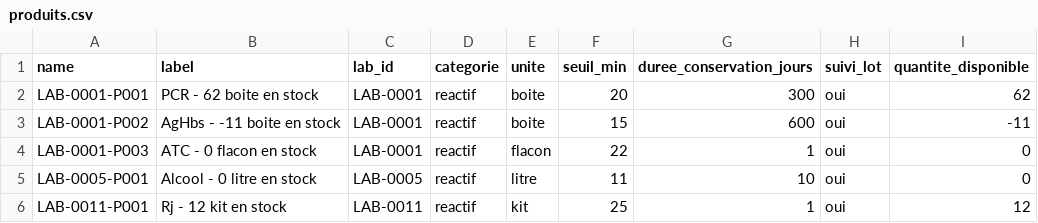
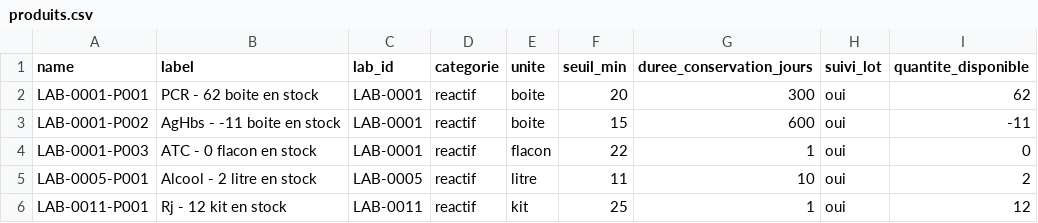
Before and after one commit to abouattara/LaboStock, a CSV file: produits.csv, drawn as a sheet.

Commit message:
Synchro auto produits.csv — 2026-08-27T21:48:46.498Z

```diff
--- a/produits.csv
+++ b/produits.csv
@@ -4,3 +4,3 @@ LAB-0001-P002,AgHbs - -11 boite en stock,LAB-0001,reactif,boite,15,600,oui,-11
 LAB-0001-P003,ATC - 0 flacon en stock,LAB-0001,reactif,flacon,22,1,oui,0
-LAB-0005-P001,Alcool - 0 litre en stock,LAB-0005,reactif,litre,11,10,oui,0
+LAB-0005-P001,Alcool - 2 litre en stock,LAB-0005,reactif,litre,11,10,oui,2
 LAB-0011-P001,Rj - 12 kit en stock,LAB-0011,reactif,kit,25,1,oui,12
```
